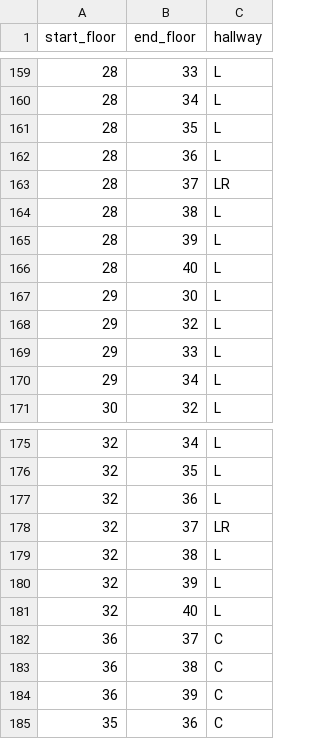
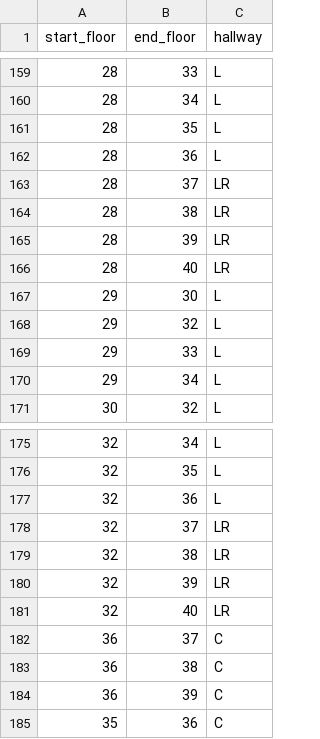
Before and after one commit to Aigul9/elevators, a CSV file: data/edges_bidirectional.csv, drawn as a sheet; only a part is shown, gaps mark what is left out.

Commit message:
fix LR for 37+.csv

```diff
--- a/data/edges_bidirectional.csv
+++ b/data/edges_bidirectional.csv
@@ -163,5 +163,5 @@ start_floor,end_floor,hallway
 28,37,LR
-28,38,L
-28,39,L
-28,40,L
+28,38,LR
+28,39,LR
+28,40,LR
 29,30,L
@@ -178,5 +178,5 @@ start_floor,end_floor,hallway
 32,37,LR
-32,38,L
-32,39,L
-32,40,L
+32,38,LR
+32,39,LR
+32,40,LR
 36,37,C
```
